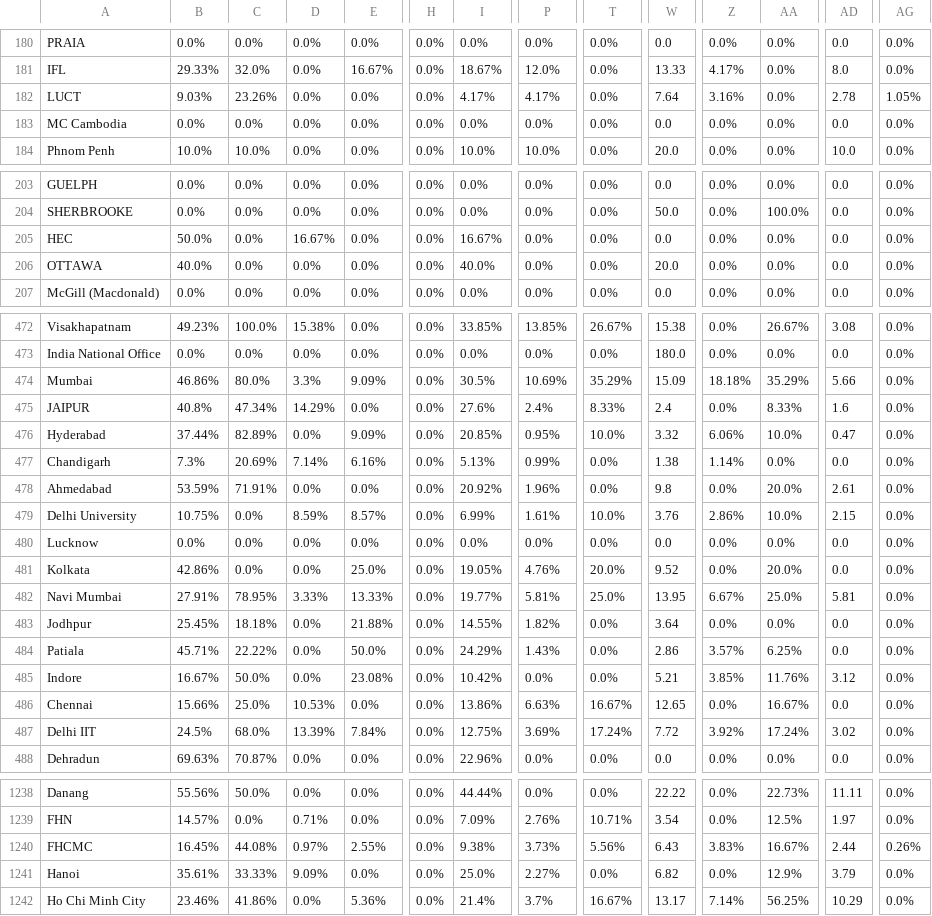
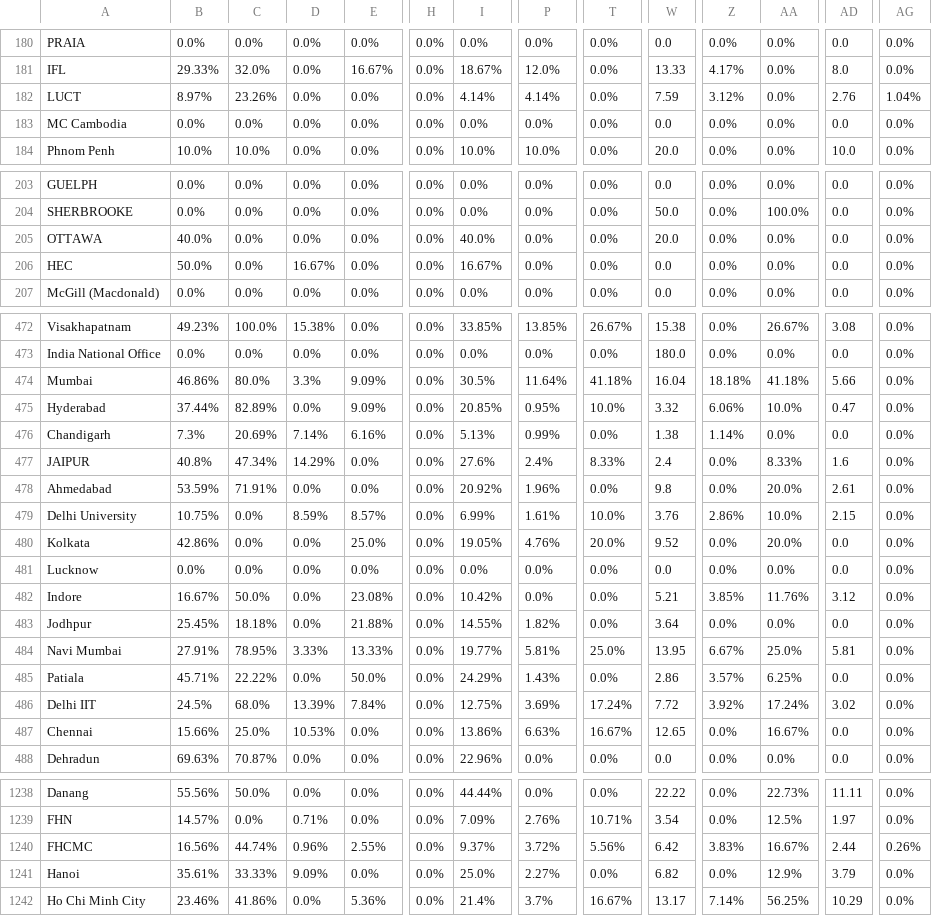
Before and after one commit to AIESEC-LK/data-pipeline, a CSV file: cr_applicant_df.csv, drawn as a sheet; only a part is shown, gaps mark what is left out; the diff covers the shown part only; the diff names each change by its address in the sheet, - before the commit and + after, or states it on an @@ line.

```diff
--- a/cr_applicant_df.csv
+++ b/cr_applicant_df.csv
-B182: 9.03%
+B182: 8.97%
-I182: 4.17%
+I182: 4.14%
-P182: 4.17%
+P182: 4.14%
-W182: 7.64
+W182: 7.59
-Z182: 3.16%
+Z182: 3.12%
-AD182: 2.78
+AD182: 2.76
-AG182: 1.05%
+AG182: 1.04%
@@ row 206 moved to row 205: OTTAWA @@
-P474: 10.69%
+P474: 11.64%
-T474: 35.29%
+T474: 41.18%
-W474: 15.09
+W474: 16.04
-AA474: 35.29%
+AA474: 41.18%
@@ row 475 moved to row 477: JAIPUR @@
@@ row 481 moved to row 480: Kolkata @@
@@ row 485 moved to row 482: Indore @@
@@ row 487 moved to row 486: Delhi IIT @@
-B1240: 16.45%
+B1240: 16.56%
-C1240: 44.08%
+C1240: 44.74%
-D1240: 0.97%
+D1240: 0.96%
-I1240: 9.38%
+I1240: 9.37%
-P1240: 3.73%
+P1240: 3.72%
-W1240: 6.43
+W1240: 6.42
```
Also changed, not shown: 47 moved rows elsewhere in this file, abs_df.csv, cr_accepted_df.csv, 3 other files.
